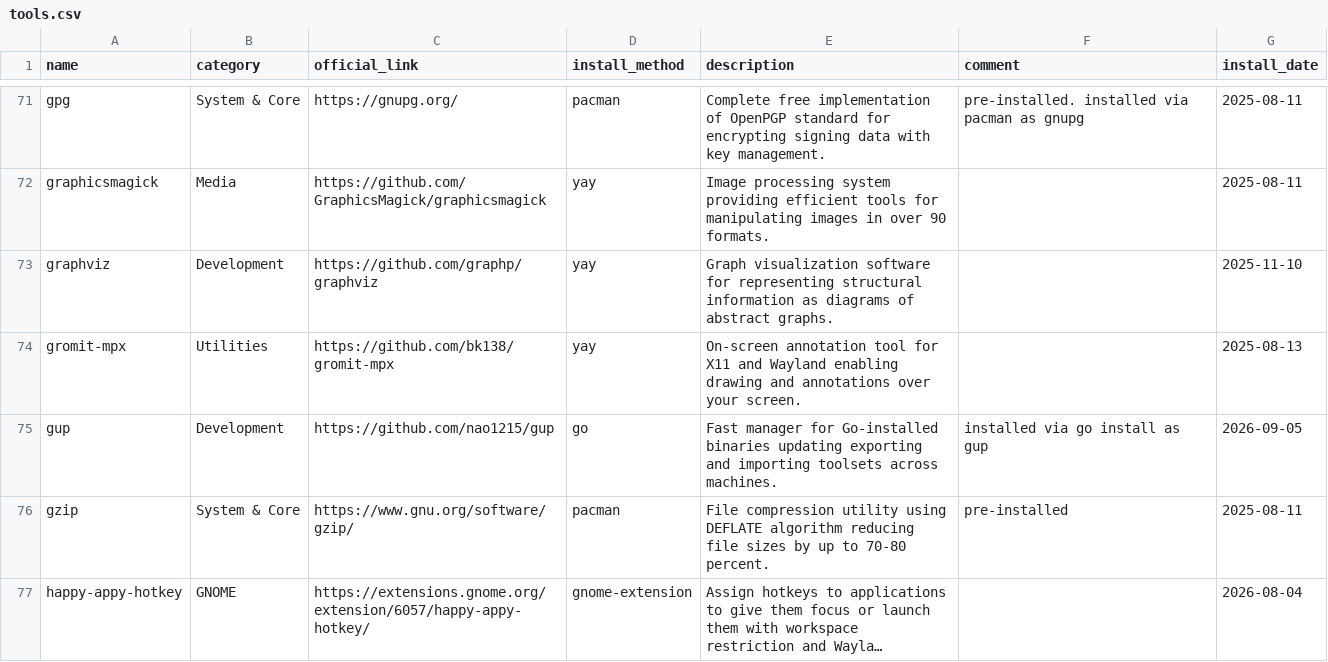
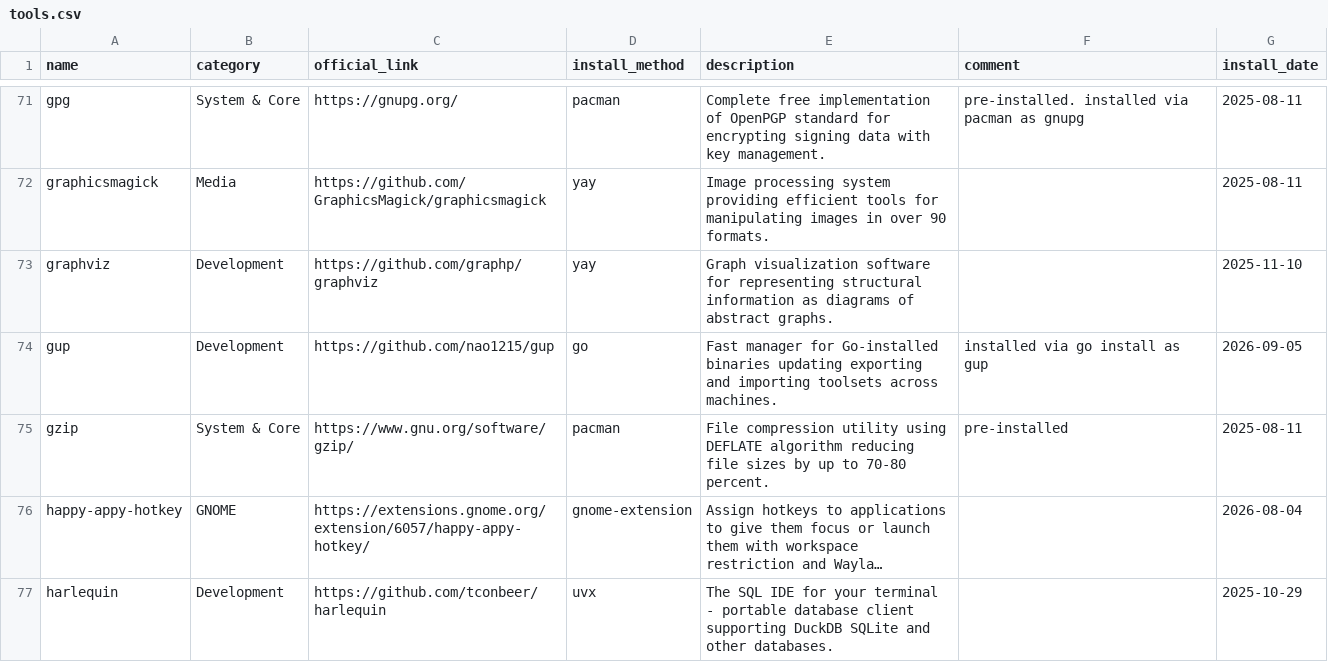
Before and after one commit to hsablonniere/tools, a CSV file: tools.csv, drawn as a sheet; only a part is shown, gaps mark what is left out; the shorter side is filled out with more unchanged rows; long unchanged cells end in ….

Commit message:
remove(gromit-mpx): No more doodling on my screen

```diff
--- a/tools.csv
+++ b/tools.csv
@@ -73,3 +73,2 @@ graphicsmagick,Media,https://github.com/GraphicsMagick/graphicsmagick,yay,Image
 graphviz,Development,https://github.com/graphp/graphviz,yay,Graph visualization software for representing structural information as diagrams of abstract graphs.,,2025-11-10
-gromit-mpx,Utilities,https://github.com/bk138/gromit-mpx,yay,On-screen annotation tool for X11 and Wayland enabling drawing and annotations over your screen.,,2025-08-13
 gup,Development,https://github.com/nao1215/gup,go,Fast manager for Go-installed binaries updating exporting and importing toolsets across machines.,installed via go install as gup,2026-09-05
```
